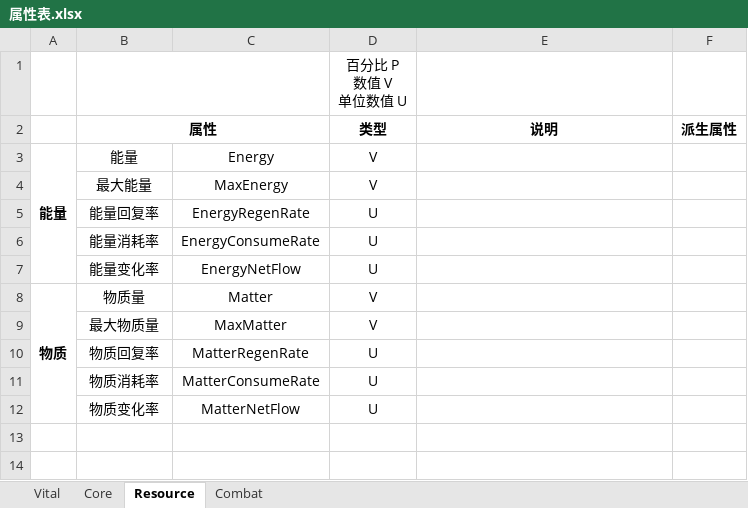
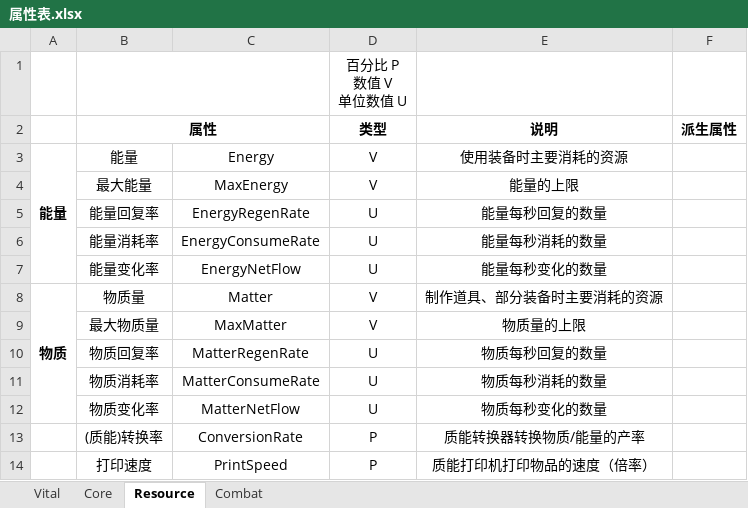
Before and after one commit to Augu1st/TSA, an Excel workbook: Document/Design/属性表.xlsx, sheet Resource, drawn as a sheet; values as stored, in another font and other column widths than the file's, no borders; the diff names each change by its address in the sheet, - before the commit and + after, or states it on an @@ line.

```diff
--- a/Document/Design/属性表.xlsx (sheet Resource)
+++ b/Document/Design/属性表.xlsx (sheet Resource)
-E3 (说明): (empty)
+E3 (说明): 使用装备时主要消耗的资源
-E4 (说明): (empty)
+E4 (说明): 能量的上限
-E5 (说明): (empty)
+E5 (说明): 能量每秒回复的数量
-E6 (说明): (empty)
+E6 (说明): 能量每秒消耗的数量
-E7 (说明): (empty)
+E7 (说明): 能量每秒变化的数量
-E8 (说明): (empty)
+E8 (说明): 制作道具、部分装备时主要消耗的资源
-E9 (说明): (empty)
+E9 (说明): 物质量的上限
-E10 (说明): (empty)
+E10 (说明): 物质每秒回复的数量
-E11 (说明): (empty)
+E11 (说明): 物质每秒消耗的数量
-E12 (说明): (empty)
+E12 (说明): 物质每秒变化的数量
+row 13:  | (质能)转换率 | ConversionRate | P | 质能转换器转换物质/能量的产率
+row 14:  | 打印速度 | PrintSpeed | P | 质能打印机打印物品的速度（倍率）
```
Also changed, not shown: sheet Combat, Document/Design/属性计算.xlsx, 40 other files.
